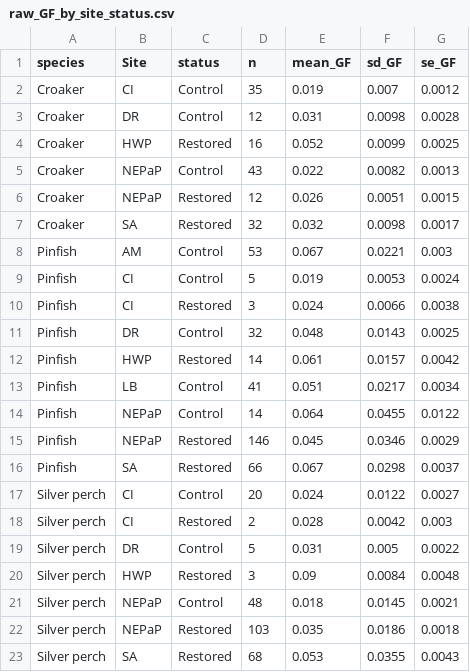
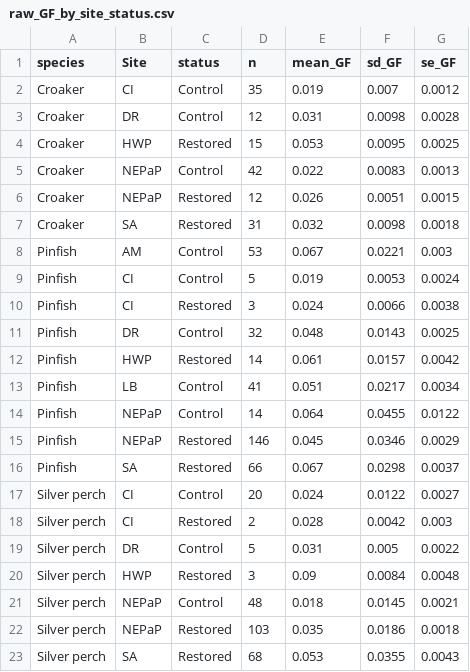
Before and after one commit to matheusbarrosb/bayesian_diet_models, a CSV file: sanity_checks/raw_GF_by_site_status.csv, drawn as a sheet.

```diff
--- a/sanity_checks/raw_GF_by_site_status.csv
+++ b/sanity_checks/raw_GF_by_site_status.csv
@@ -3,6 +3,6 @@
 "Croaker","DR","Control",12,0.031,0.0098,0.0028
-"Croaker","HWP","Restored",16,0.052,0.0099,0.0025
-"Croaker","NEPaP","Control",43,0.022,0.0082,0.0013
+"Croaker","HWP","Restored",15,0.053,0.0095,0.0025
+"Croaker","NEPaP","Control",42,0.022,0.0083,0.0013
 "Croaker","NEPaP","Restored",12,0.026,0.0051,0.0015
-"Croaker","SA","Restored",32,0.032,0.0098,0.0017
+"Croaker","SA","Restored",31,0.032,0.0098,0.0018
 "Pinfish","AM","Control",53,0.067,0.0221,0.003
```
Also changed, not shown: sanity_checks/model_vs_observed_by_site.csv, sanity_checks/raw_FO_by_site_status.csv, 25 other files.
